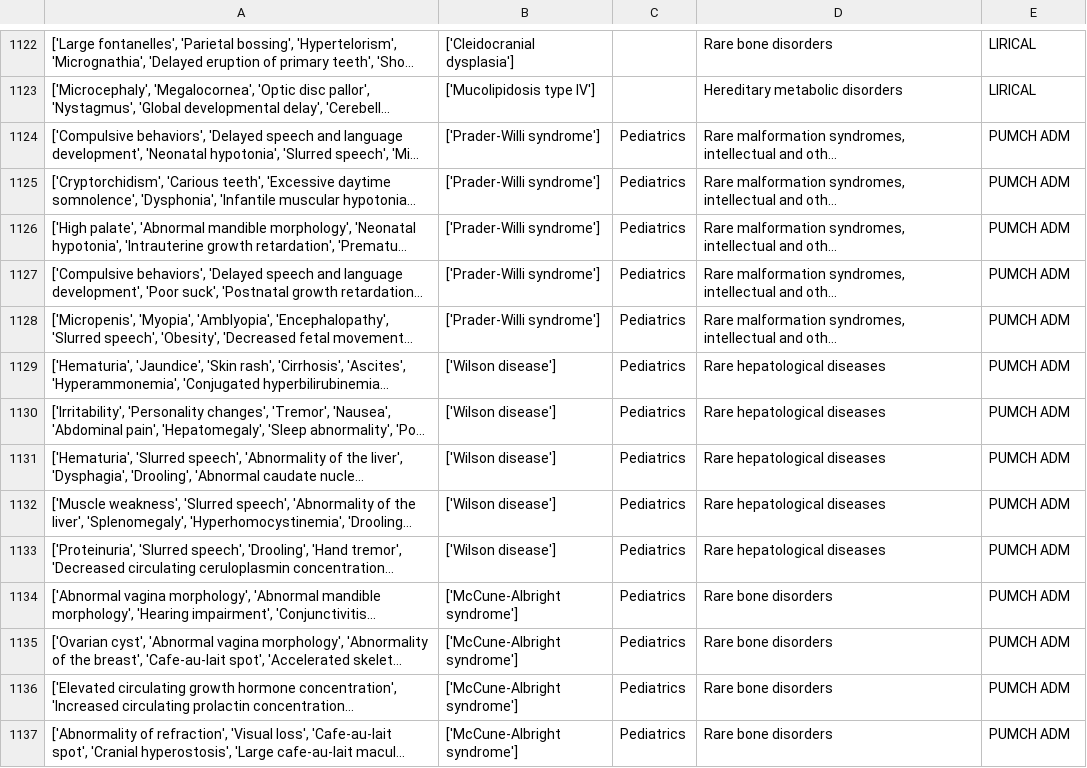
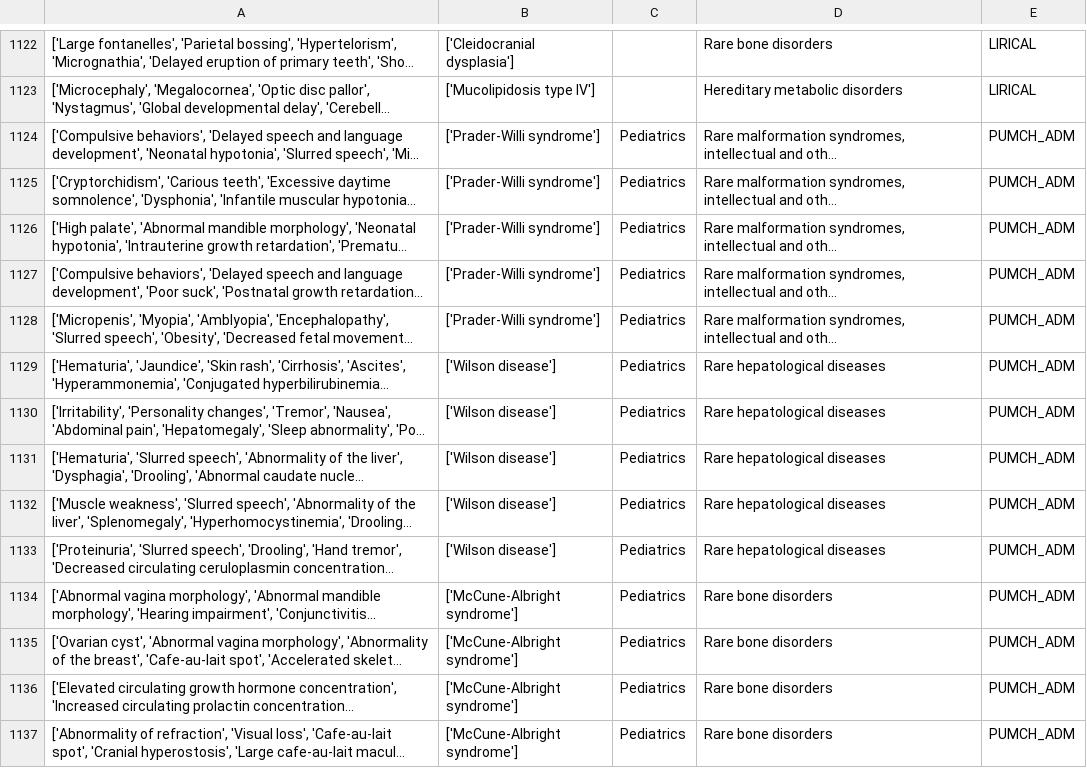
Before and after one commit to marcosc30/ManyShotDxGPT, a CSV file: data/aggregated_categorized.csv, drawn as a sheet; only a part is shown, gaps mark what is left out; long unchanged cells end in …; the diff covers the shown part only; the diff names each change by its address in the sheet, - before the commit and + after, or states it on an @@ line.

```diff
--- a/data/aggregated_categorized.csv
+++ b/data/aggregated_categorized.csv
-E1124:E1137: PUMCH ADM
+E1124:E1137: PUMCH_ADM
```
Also changed, not shown: 61 edited cells elsewhere in this file, data/category_info.csv, 6 other files.
